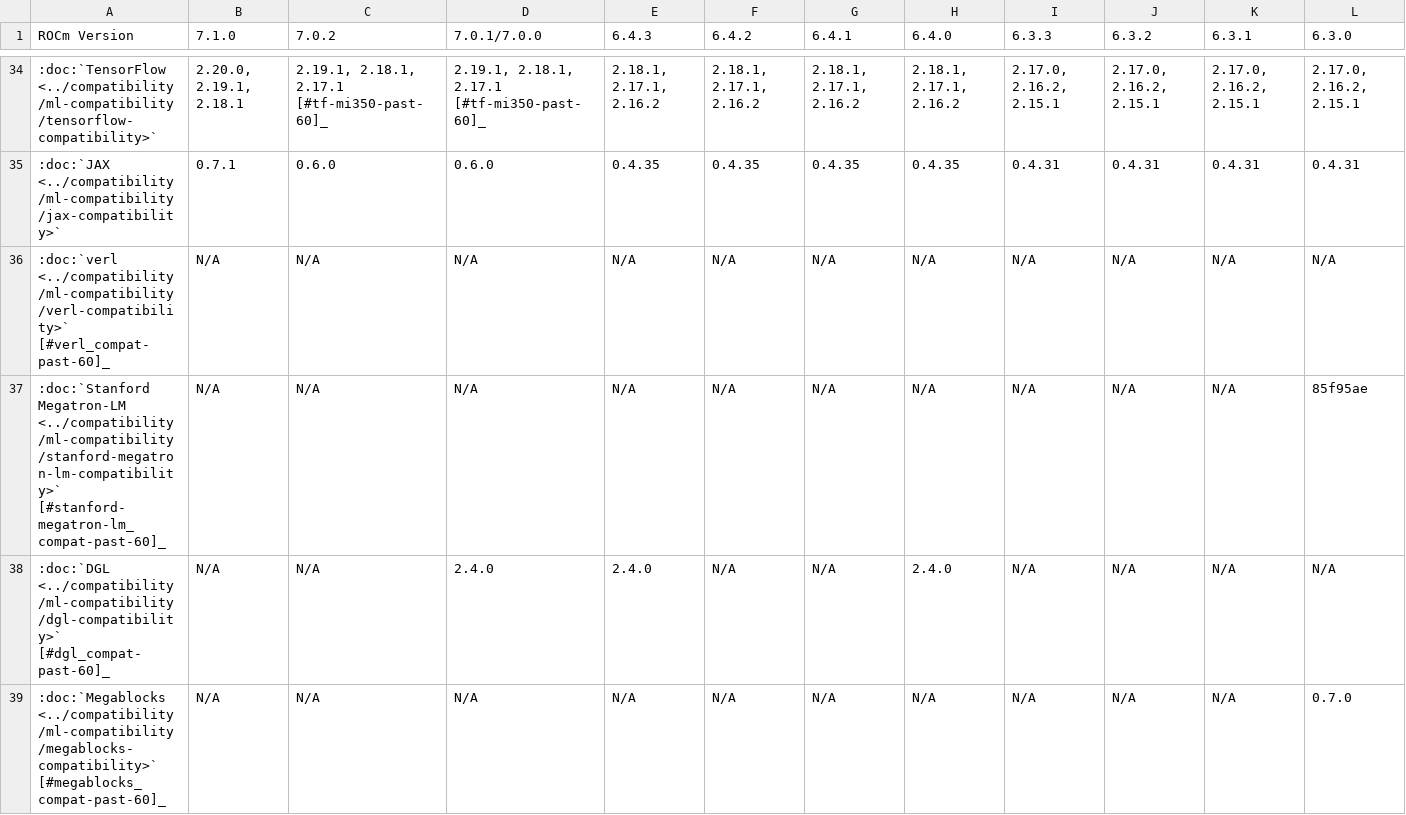
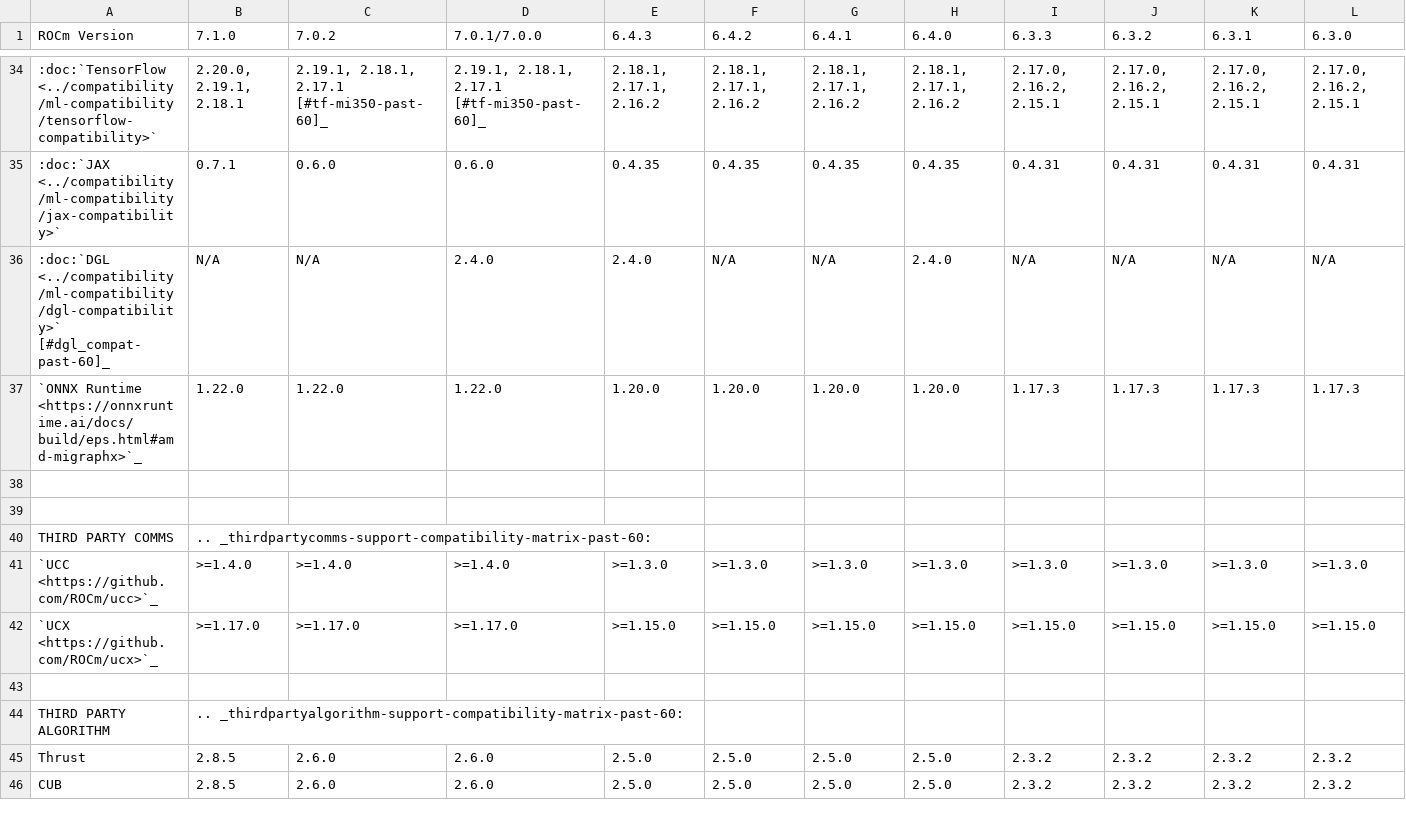
Before and after one commit to prbasyal-amd/ROCm, a CSV file: docs/compatibility/compatibility-matrix-historical-6.0.csv, drawn as a sheet; only a part is shown, gaps mark what is left out; the shorter side is filled out with more unchanged rows; rows hold the shown columns only; the diff covers the shown part only; the diff names each change by its address in the sheet, - before the commit and + after, or states it on an @@ line.

```diff
--- a/docs/compatibility/compatibility-matrix-historical-6.0.csv
+++ b/docs/compatibility/compatibility-matrix-historical-6.0.csv
-row 36: :doc:`verl <../compatibility/ml-compatibility/verl-compatibility>` [#verl_compat-past-60]_ | N/A | N/A | N/A | N/A | N/A | N/A | N/A | N/A | N/A | N/A | N/A
-row 37: :doc:`Stanford Megatron-LM <../compatibility/ml-compatibility/stanford-megatron-lm-compatibility>` [#stanford-megatron-lm_compat-past-60]_ | N/A | N/A | N/A | N/A | N/A | N/A | N/A | N/A | N/A | N/A | 85f95ae
-row 39: :doc:`Megablocks <../compatibility/ml-compatibility/megablocks-compatibility>` [#megablocks_compat-past-60]_ | N/A | N/A | N/A | N/A | N/A | N/A | N/A | N/A | N/A | N/A | 0.7.0
```
Also changed, not shown: 3 removed rows elsewhere in this file, 10 other files.
